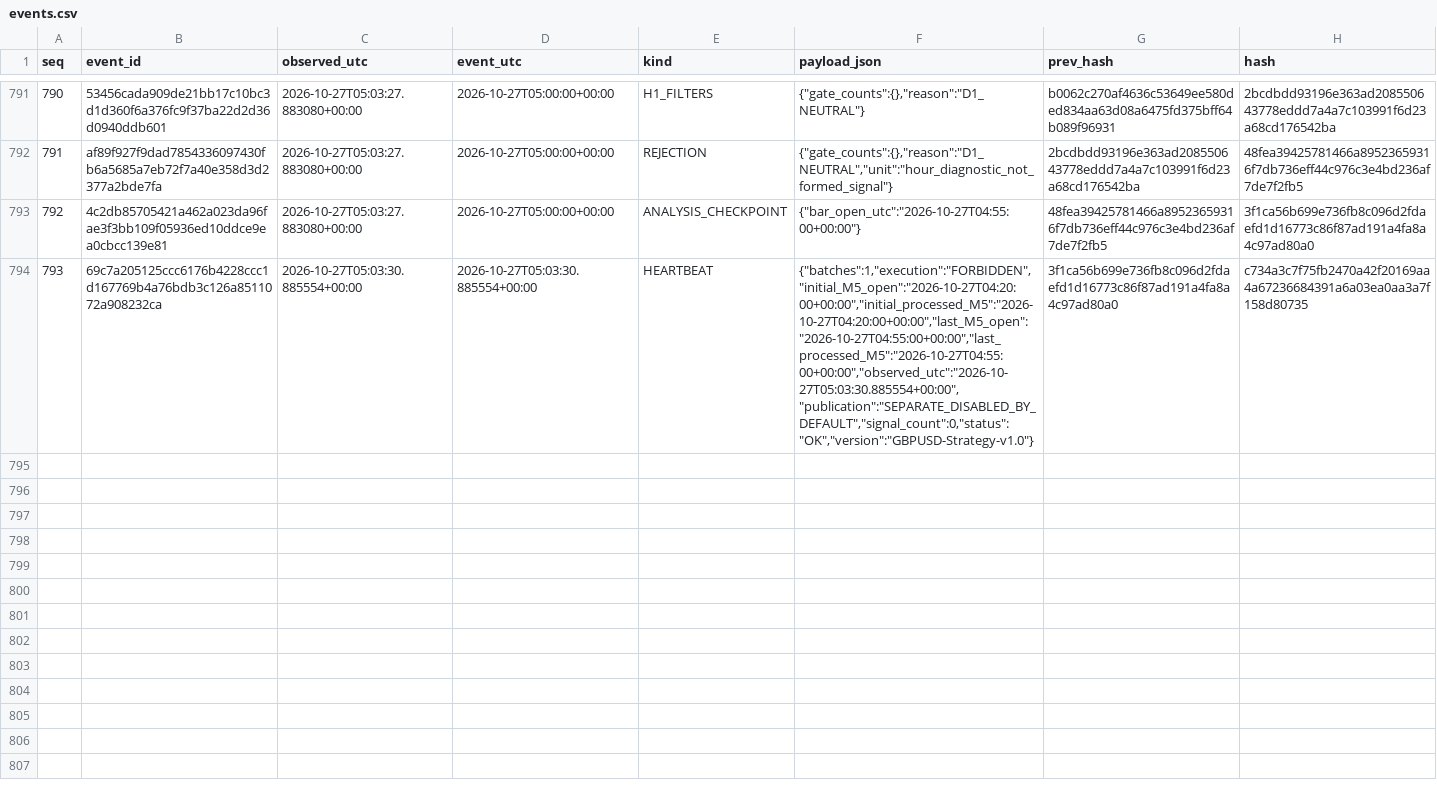
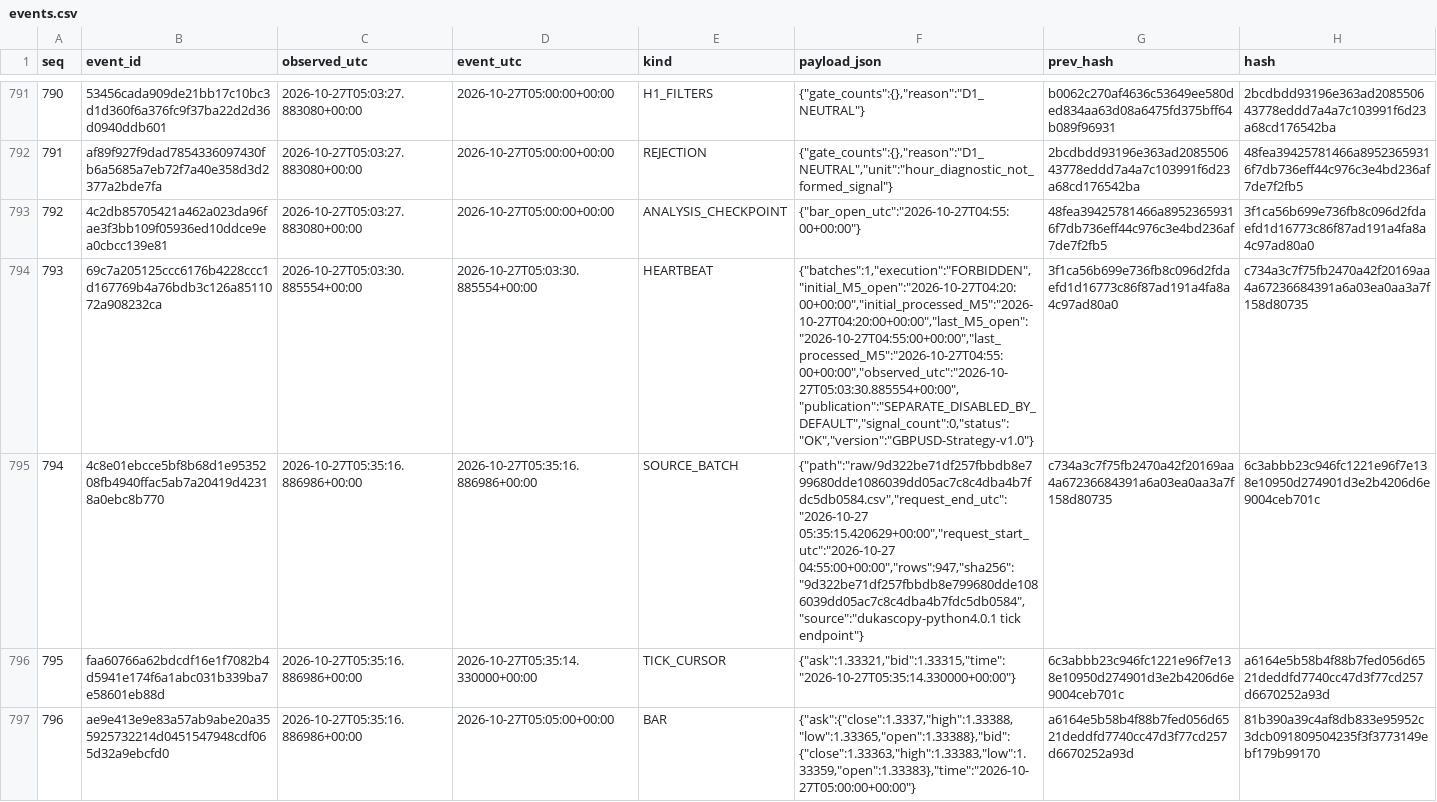
Before and after one commit to cardenm1/fx-signals-bot, a CSV file: session/events.csv, drawn as a sheet; only a part is shown, gaps mark what is left out; the diff covers the shown part only; the diff names each change by its address in the sheet, - before the commit and + after, or states it on an @@ line.

```diff
--- a/session/events.csv
+++ b/session/events.csv
+row 795: 794 | 4c8e01ebcce5bf8b68d1e9535208fb4940ffac5ab7a20419d42318a0ebc8b770 | 2026-10-27T05:35:16.886986+00:00 | 2026-10-27T05:35:16.886986+00:00 | SOURCE_BATCH | {"path":"raw/9d322be71df257fbbdb8e799680dde1086039dd05ac7c8c4dba4b7fdc5db0584.csv","request_end_utc":"2026-10-27 05:35:15.420629+00:00","request_start_utc":"2026-10-27 04:55:00+00:00","rows":947,"sha256":"9d322be71df257fbbdb8e799680dde1086039dd05ac7c8c4dba4b7fdc5db0584","source":"dukascopy-python4.0.1 tick endpoint"} | c734a3c7f75fb2470a42f20169aa4a67236684391a6a03ea0aa3a7f158d80735 | 6c3abbb23c946fc1221e96f7e138e10950d274901d3e2b4206d6e9004ceb701c
+row 796: 795 | faa60766a62bdcdf16e1f7082b4d5941e174f6a1abc031b339ba7e58601eb88d | 2026-10-27T05:35:16.886986+00:00 | 2026-10-27T05:35:14.330000+00:00 | TICK_CURSOR | {"ask":1.33321,"bid":1.33315,"time":"2026-10-27T05:35:14.330000+00:00"} | 6c3abbb23c946fc1221e96f7e138e10950d274901d3e2b4206d6e9004ceb701c | a6164e5b58b4f88b7fed056d6521deddfd7740cc47d3f77cd257d6670252a93d
+row 797: 796 | ae9e413e9e83a57ab9abe20a355925732214d0451547948cdf065d32a9ebcfd0 | 2026-10-27T05:35:16.886986+00:00 | 2026-10-27T05:05:00+00:00 | BAR | {"ask":{"close":1.3337,"high":1.33388,"low":1.33365,"open":1.33388},"bid":{"close":1.33363,"high":1.33383,"low":1.33359,"open":1.33383},"time":"2026-10-27T05:00:00+00:00"} | a6164e5b58b4f88b7fed056d6521deddfd7740cc47d3f77cd257d6670252a93d | 81b390a39c4af8db833e95952c3dcb091809504235f3f3773149ebf179b99170
```
Also changed, not shown: 8 added rows elsewhere in this file, session/stages.csv, 2 other files.
